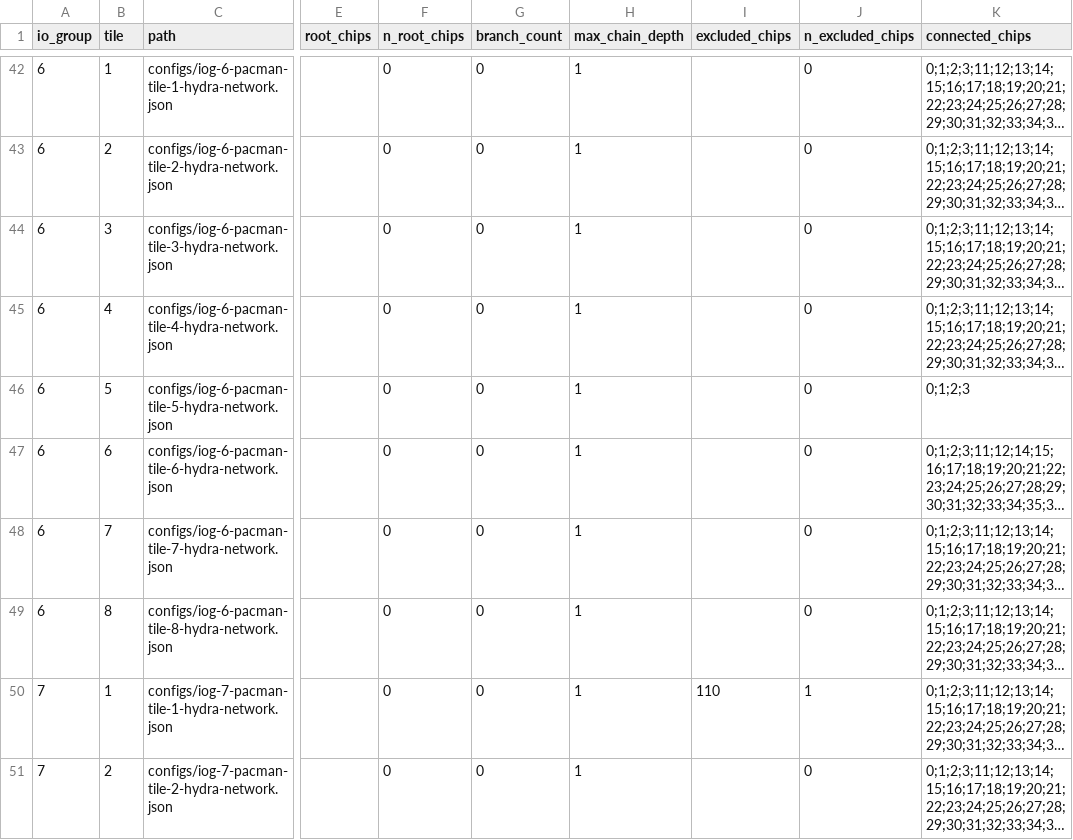
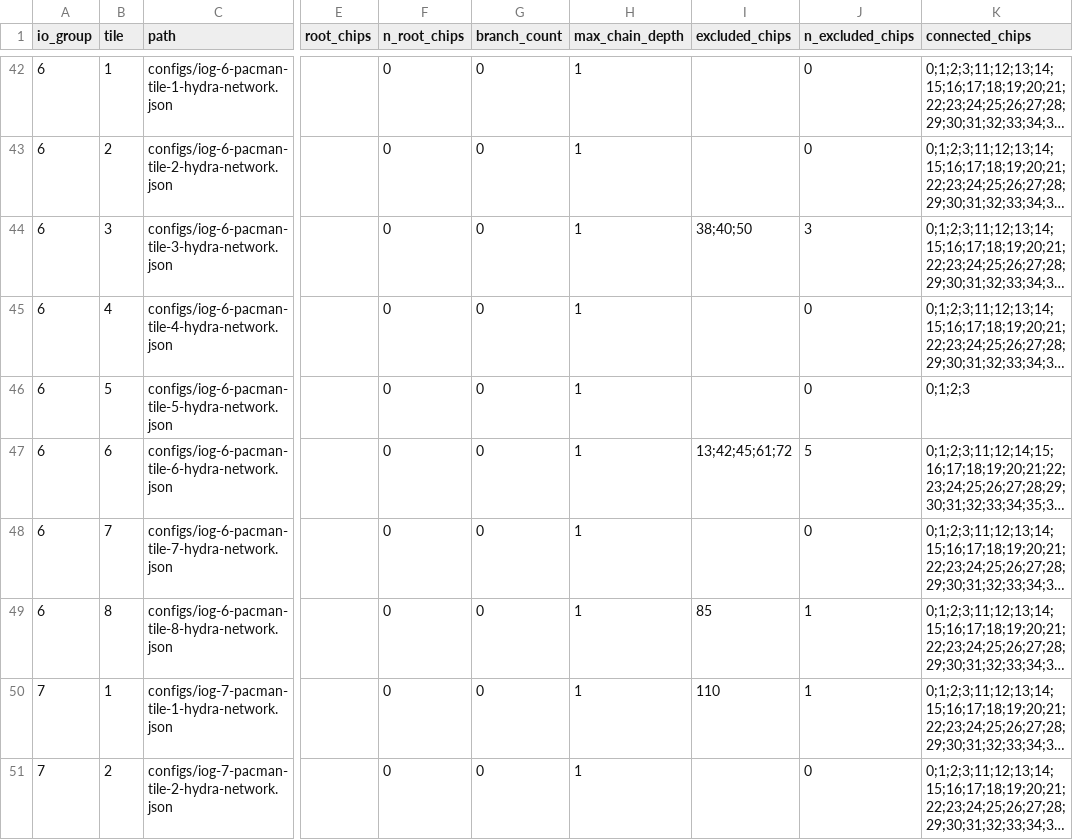
Before and after one commit to larpix/crs_daq, a CSV file: config_history/current/hydra_summary.csv, drawn as a sheet; only a part is shown, gaps mark what is left out; long unchanged cells end in …; the diff covers the shown part only; the diff names each change by its address in the sheet, - before the commit and + after, or states it on an @@ line.

```diff
--- a/config_history/current/hydra_summary.csv
+++ b/config_history/current/hydra_summary.csv
-I44 (excluded_chips): (empty)
+I44 (excluded_chips): 38;40;50
-J44 (n_excluded_chips): 0
+J44 (n_excluded_chips): 3
-I47 (excluded_chips): (empty)
+I47 (excluded_chips): 13;42;45;61;72
-J47 (n_excluded_chips): 0
+J47 (n_excluded_chips): 5
-I49 (excluded_chips): (empty)
+I49 (excluded_chips): 85
-J49 (n_excluded_chips): 0
+J49 (n_excluded_chips): 1
```
Also changed, not shown: 18 edited cells elsewhere in this file, config_history/current/run_config_summary.csv, 14 other files.
